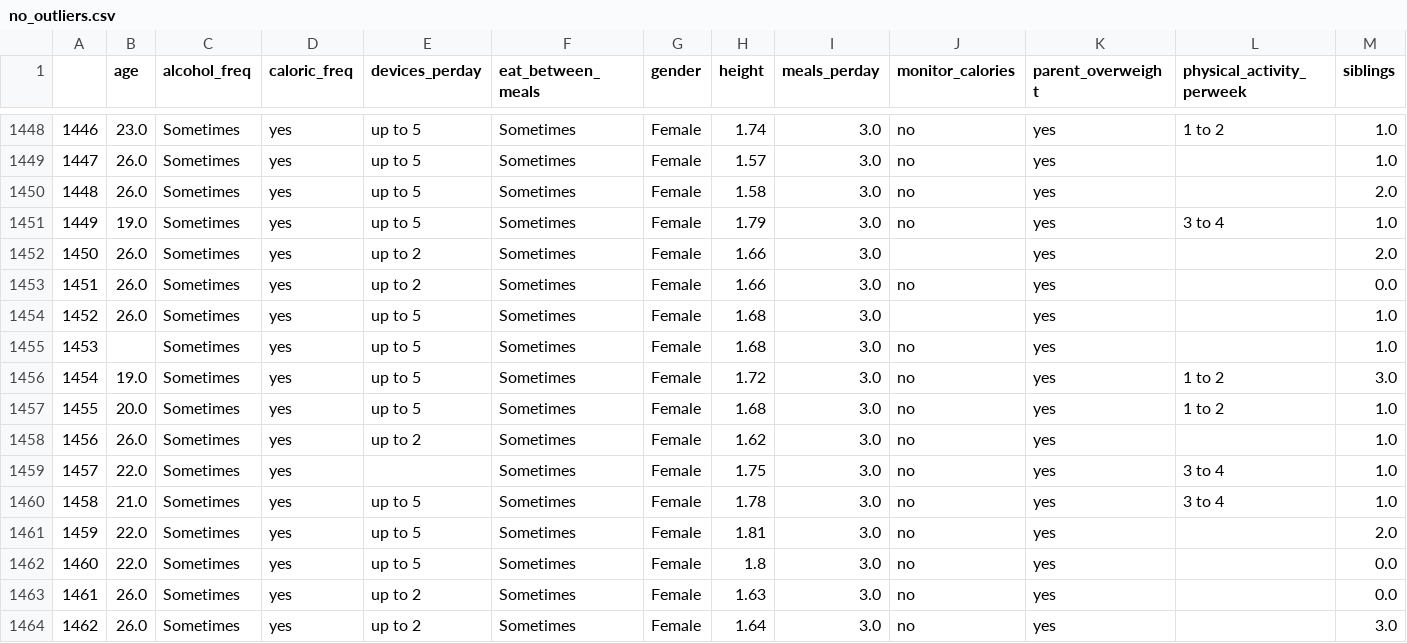
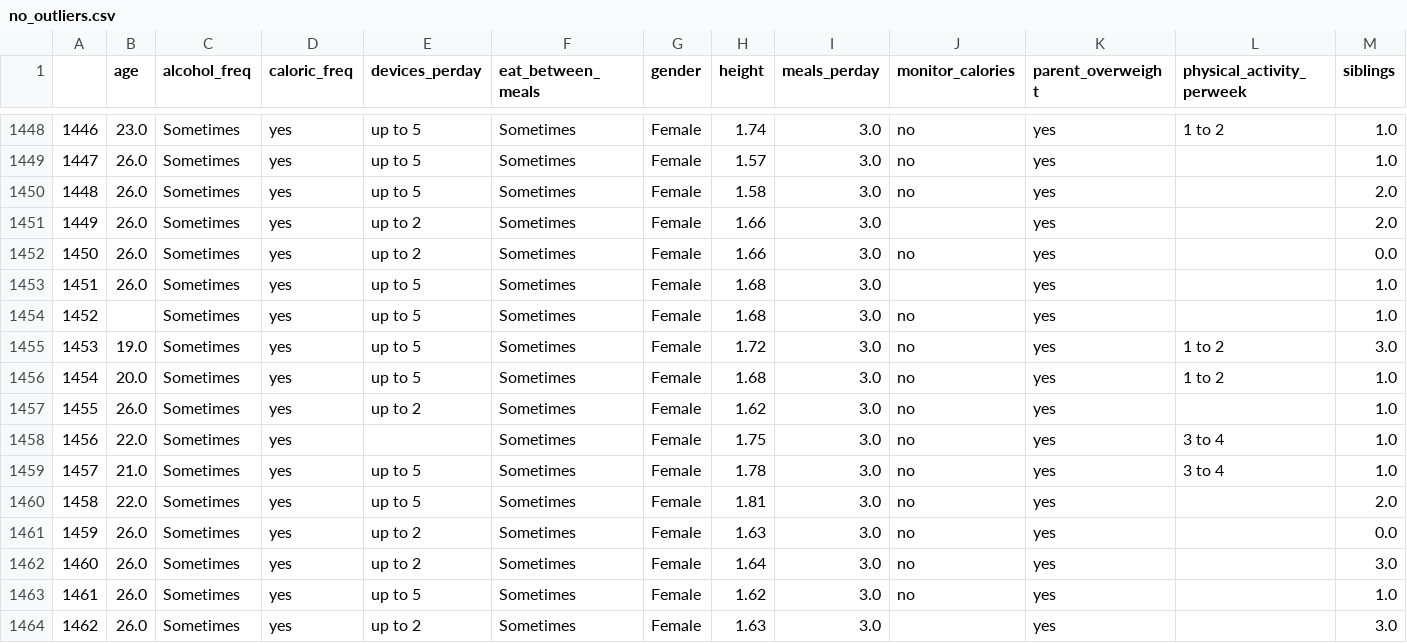
Before and after one commit to 0xMarc0s/IMS_ML_project, a CSV file: our data/no_outliers.csv, drawn as a sheet; only a part is shown, gaps mark what is left out; the shorter side is filled out with more unchanged rows; removed rows and columns are numbered as before the commit, all else as after; rows hold the shown columns only; the diff names each change by its address in the sheet, - before the commit and + after, or states it on an @@ line.

```diff
--- a/our data/no_outliers.csv
+++ b/our data/no_outliers.csv
-row 1451: 1449 | 19.0 | Sometimes | yes | up to 5 | Sometimes | Female | 1.79 | 3.0 | no | yes | 3 to 4 | 1.0
@@ column A renumbered from row 1451 down @@
-row 1462: 1460 | 22.0 | Sometimes | yes | up to 5 | Sometimes | Female | 1.8 | 3.0 | no | yes |  | 0.0
```
Also changed, not shown: 4 other files.
